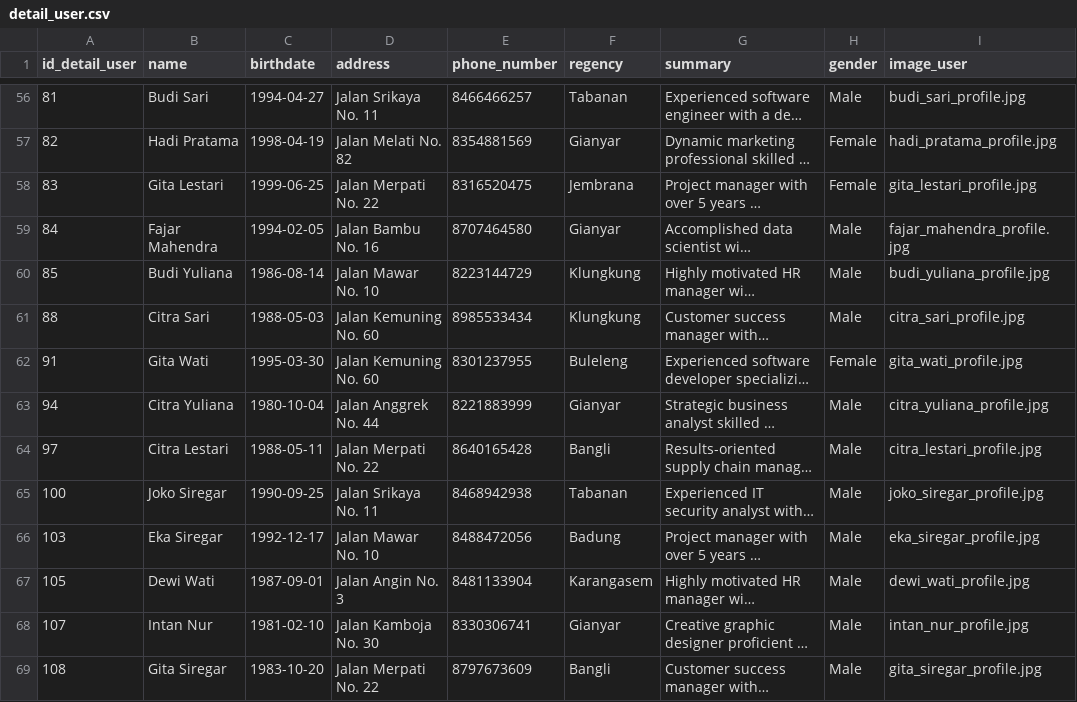
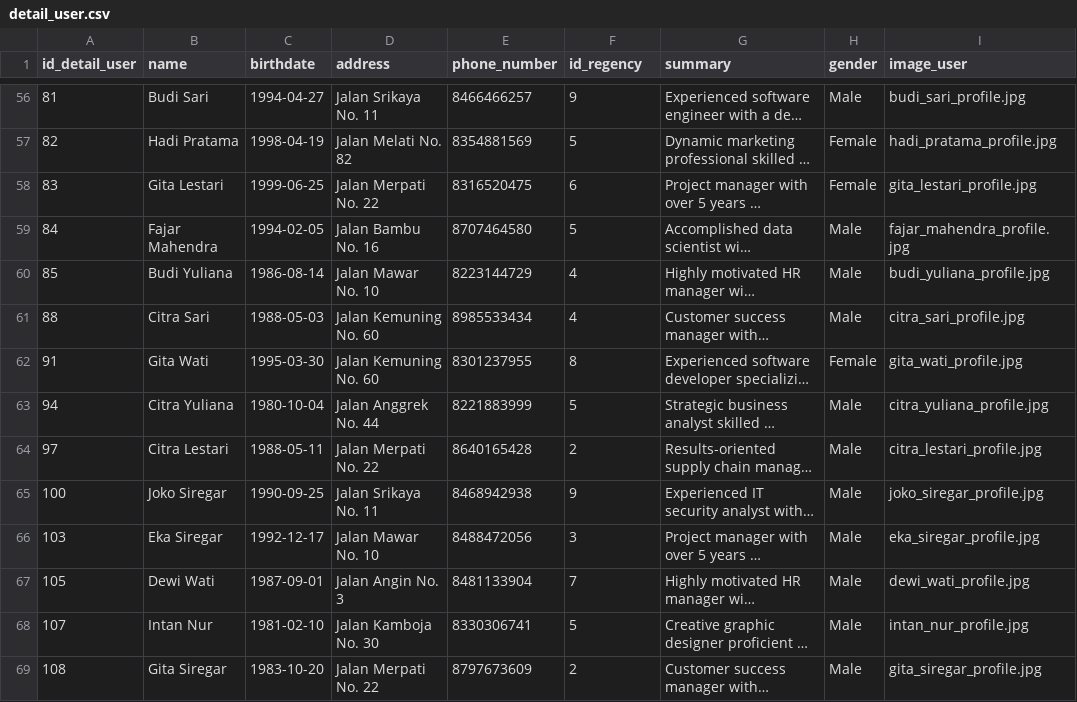
Before and after one commit to MadRapz/Machine-Learning, a CSV file: Dataset/detail_user.csv, drawn as a sheet; only a part is shown, gaps mark what is left out; long unchanged cells end in …; the diff covers the shown part only; the diff names each change by its address in the sheet, - before the commit and + after, or states it on an @@ line.

```diff
--- a/Dataset/detail_user.csv
+++ b/Dataset/detail_user.csv
-F1: regency
+F1: id_regency
-F56 (id_regency): Tabanan
+F56 (id_regency): 9
-F57 (id_regency): Gianyar
+F57 (id_regency): 5
-F58 (id_regency): Jembrana
+F58 (id_regency): 6
-F59 (id_regency): Gianyar
+F59 (id_regency): 5
-F60:F61 (id_regency): Klungkung
+F60:F61 (id_regency): 4
-F62 (id_regency): Buleleng
+F62 (id_regency): 8
-F63 (id_regency): Gianyar
+F63 (id_regency): 5
-F64 (id_regency): Bangli
+F64 (id_regency): 2
-F65 (id_regency): Tabanan
+F65 (id_regency): 9
-F66 (id_regency): Badung
+F66 (id_regency): 3
-F67 (id_regency): Karangasem
+F67 (id_regency): 7
-F68 (id_regency): Gianyar
+F68 (id_regency): 5
-F69 (id_regency): Bangli
+F69 (id_regency): 2
```
Also changed, not shown: 70 edited cells elsewhere in this file, 4 other files.
